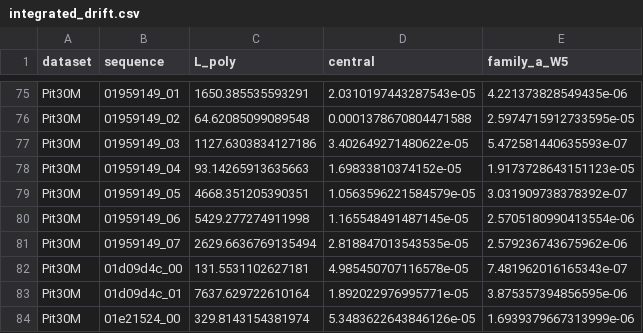
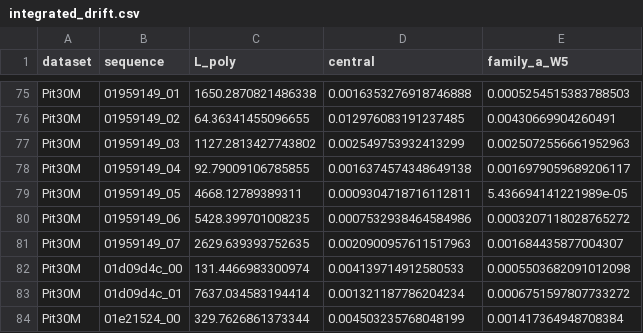
Before and after one commit to Gyumin5/velocity-audit, a CSV file: results/integrated_drift.csv, drawn as a sheet; only a part is shown, gaps mark what is left out; the diff covers the shown part only; the diff names each change by its address in the sheet, - before the commit and + after, or states it on an @@ line.

```diff
--- a/results/integrated_drift.csv
+++ b/results/integrated_drift.csv
-C75 (L_poly): 1650.385535593291
+C75 (L_poly): 1650.2870821486338
-D75 (central): 2.0310197443287543e-05
+D75 (central): 0.0016353276918746888
-E75 (family_a_W5): 4.221373828549435e-06
+E75 (family_a_W5): 0.0005254515383788503
-C76 (L_poly): 64.62085099089548
+C76 (L_poly): 64.36341455096655
-D76 (central): 0.0001378670804471588
+D76 (central): 0.012976083191237485
-E76 (family_a_W5): 2.5974715912733595e-05
+E76 (family_a_W5): 0.00430669904260491
-C77 (L_poly): 1127.6303834127186
+C77 (L_poly): 1127.2813427743802
-D77 (central): 3.402649271480622e-05
+D77 (central): 0.002549753932413299
-E77 (family_a_W5): 5.472581440635593e-07
+E77 (family_a_W5): 0.0025072556661952963
-C78 (L_poly): 93.14265913635663
+C78 (L_poly): 92.79009106785855
-D78 (central): 1.69833810374152e-05
+D78 (central): 0.0016374574348649138
-E78 (family_a_W5): 1.9173728643151123e-05
+E78 (family_a_W5): 0.0016979059689206117
-C79 (L_poly): 4668.351205390351
+C79 (L_poly): 4668.12789389311
-D79 (central): 1.0563596221584579e-05
+D79 (central): 0.0009304718716112811
-E79 (family_a_W5): 3.031909738378392e-07
+E79 (family_a_W5): 5.436694141221989e-05
-C80 (L_poly): 5429.277274911998
+C80 (L_poly): 5428.399701008235
-D80 (central): 1.165548491487145e-05
+D80 (central): 0.0007532938464584986
-E80 (family_a_W5): 2.5705180990413554e-06
+E80 (family_a_W5): 0.0003207118028765272
-C81 (L_poly): 2629.6636769135494
+C81 (L_poly): 2629.639393752635
-D81 (central): 2.818847013543535e-05
+D81 (central): 0.0020900957611517963
-E81 (family_a_W5): 2.579236743675962e-06
+E81 (family_a_W5): 0.001684435877004307
-C82 (L_poly): 131.5531102627181
+C82 (L_poly): 131.4466983300974
-D82 (central): 4.985450707116578e-05
+D82 (central): 0.004139714912580533
-E82 (family_a_W5): 7.481962016165343e-07
+E82 (family_a_W5): 0.0005503682091012098
-C83 (L_poly): 7637.629722610164
+C83 (L_poly): 7637.034583194414
-D83 (central): 1.892022976995771e-05
+D83 (central): 0.001321187786204234
-E83 (family_a_W5): 3.875357394856595e-06
+E83 (family_a_W5): 0.0006751597807733272
-C84 (L_poly): 329.8143154381974
+C84 (L_poly): 329.7626861373344
-D84 (central): 5.3483622643846126e-05
+D84 (central): 0.004503235768048199
-E84 (family_a_W5): 1.6939379667313999e-06
+E84 (family_a_W5): 0.001417364948708384
```
Also changed, not shown: 129 edited cells elsewhere in this file, results/audited_sequences.csv, results/crossds_recomputed.csv, 16 other files.
